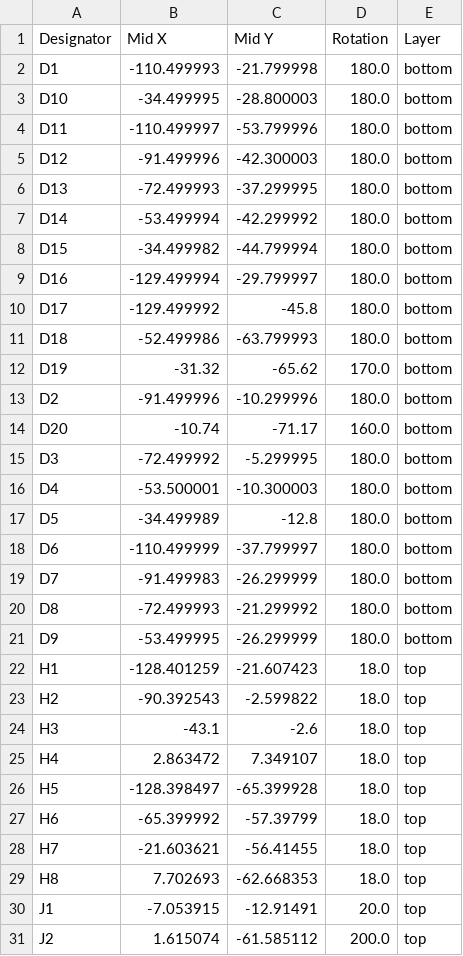
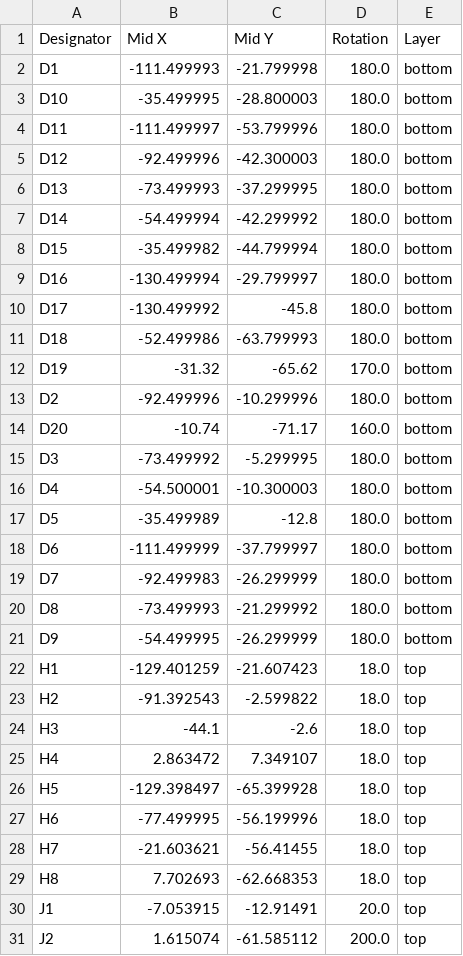
Before and after one commit to sadekbaroudi/duet-sxmy, a CSV file: pcb/production/positions.csv, drawn as a sheet; only a part is shown; the diff covers the shown part only.

```diff
--- a/pcb/production/positions.csv
+++ b/pcb/production/positions.csv
@@ -1,28 +1,28 @@
 Designator,Mid X,Mid Y,Rotation,Layer
-D1,-110.499993,-21.799998,180.0,bottom
-D10,-34.499995,-28.800003,180.0,bottom
-D11,-110.499997,-53.799996,180.0,bottom
-D12,-91.499996,-42.300003,180.0,bottom
-D13,-72.499993,-37.299995,180.0,bottom
-D14,-53.499994,-42.299992,180.0,bottom
-D15,-34.499982,-44.799994,180.0,bottom
-D16,-129.499994,-29.799997,180.0,bottom
-D17,-129.499992,-45.8,180.0,bottom
+D1,-111.499993,-21.799998,180.0,bottom
+D10,-35.499995,-28.800003,180.0,bottom
+D11,-111.499997,-53.799996,180.0,bottom
+D12,-92.499996,-42.300003,180.0,bottom
+D13,-73.499993,-37.299995,180.0,bottom
+D14,-54.499994,-42.299992,180.0,bottom
+D15,-35.499982,-44.799994,180.0,bottom
+D16,-130.499994,-29.799997,180.0,bottom
+D17,-130.499992,-45.8,180.0,bottom
 D18,-52.499986,-63.799993,180.0,bottom
 D19,-31.32,-65.62,170.0,bottom
-D2,-91.499996,-10.299996,180.0,bottom
+D2,-92.499996,-10.299996,180.0,bottom
 D20,-10.74,-71.17,160.0,bottom
-D3,-72.499992,-5.299995,180.0,bottom
-D4,-53.500001,-10.300003,180.0,bottom
-D5,-34.499989,-12.8,180.0,bottom
-D6,-110.499999,-37.799997,180.0,bottom
-D7,-91.499983,-26.299999,180.0,bottom
-D8,-72.499993,-21.299992,180.0,bottom
-D9,-53.499995,-26.299999,180.0,bottom
-H1,-128.401259,-21.607423,18.0,top
-H2,-90.392543,-2.599822,18.0,top
-H3,-43.1,-2.6,18.0,top
+D3,-73.499992,-5.299995,180.0,bottom
+D4,-54.500001,-10.300003,180.0,bottom
+D5,-35.499989,-12.8,180.0,bottom
+D6,-111.499999,-37.799997,180.0,bottom
+D7,-92.499983,-26.299999,180.0,bottom
+D8,-73.499993,-21.299992,180.0,bottom
+D9,-54.499995,-26.299999,180.0,bottom
+H1,-129.401259,-21.607423,18.0,top
+H2,-91.392543,-2.599822,18.0,top
+H3,-44.1,-2.6,18.0,top
 H4,2.863472,7.349107,18.0,top
-H5,-128.398497,-65.399928,18.0,top
-H6,-65.399992,-57.39799,18.0,top
+H5,-129.398497,-65.399928,18.0,top
+H6,-77.499995,-56.199996,18.0,top
 H7,-21.603621,-56.41455,18.0,top
```
Also changed, not shown: 17 edited cells elsewhere in this file, 15 other files.
